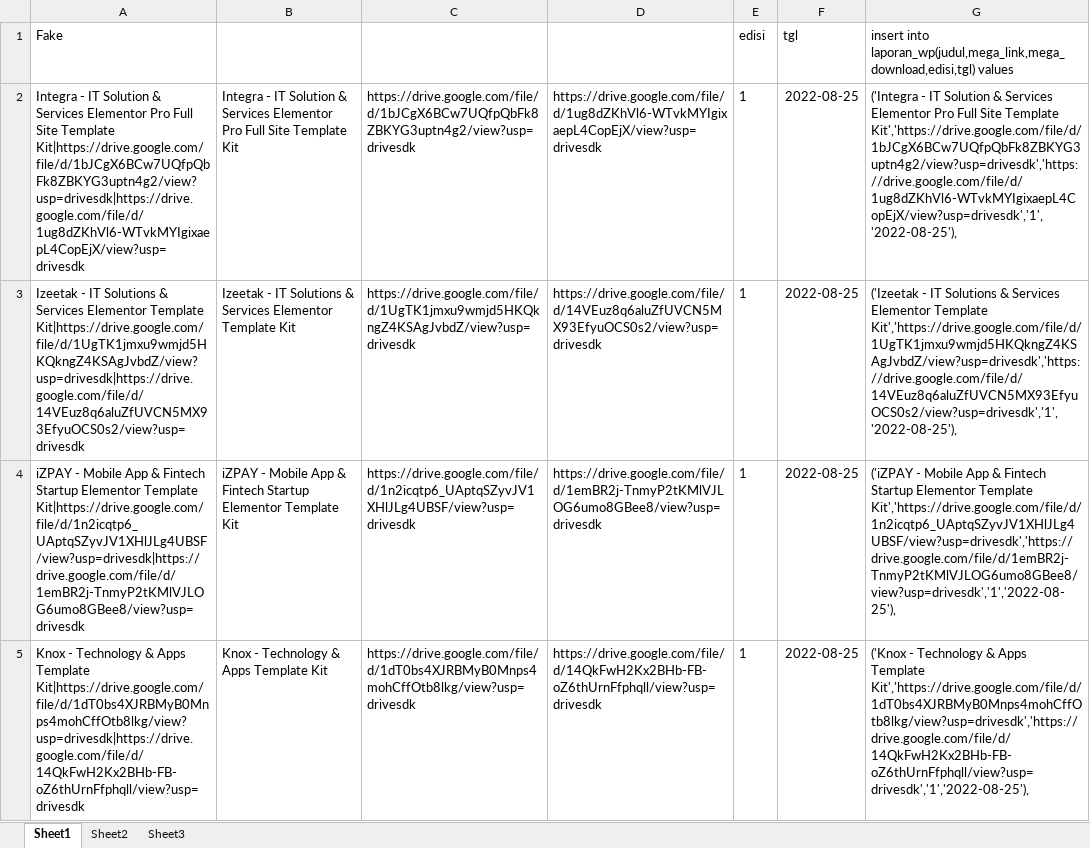
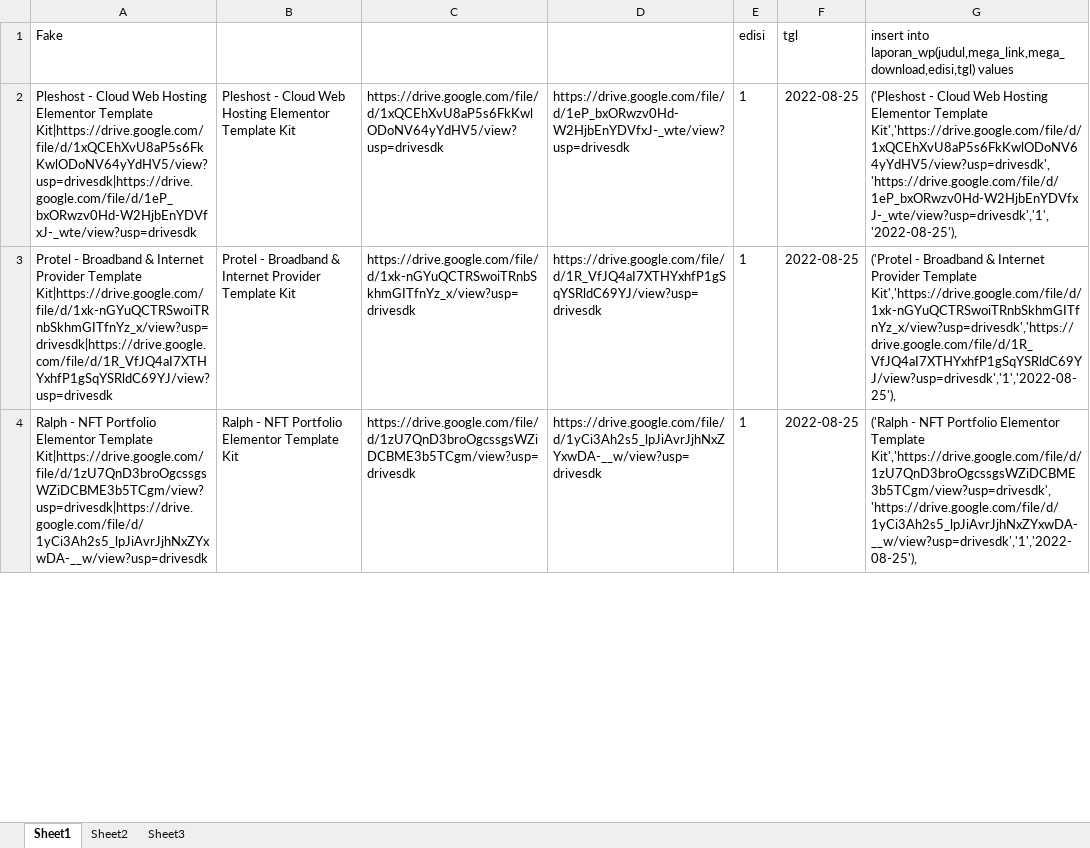
Before and after one commit to roni7032/shop, an Excel workbook: Post WP/onde2.xlsx, sheet Sheet1, drawn as a sheet; only a part is shown; values as stored, in another font and other column widths than the file's, no borders; removed rows and columns are numbered as before the commit, all else as after; the diff covers the shown part only; the diff names each change by its address in the sheet, - before the commit and + after, or states it on an @@ line.

```diff
--- a/Post WP/onde2.xlsx (sheet Sheet1)
+++ b/Post WP/onde2.xlsx (sheet Sheet1)
-A2: Integra - IT Solution & Services Elementor Pro Full Site Template Kit|https://drive.google.com/file/d/1bJCgX6BCw7UQfpQbFk8ZBKYG3uptn4g2/view?usp=drivesdk|https://drive.google.com/file/d/1ug8dZKhVl6-WTvkMYIgixaepL4CopEjX/view?usp=drivesdk
+A2: Pleshost - Cloud Web Hosting Elementor Template Kit|https://drive.google.com/file/d/1xQCEhXvU8aP5s6FkKwlODoNV64yYdHV5/view?usp=drivesdk|https://drive.google.com/file/d/1eP_bxORwzv0Hd-W2HjbEnYDVfxJ-_wte/view?usp=drivesdk
-B2: Integra - IT Solution & Services Elementor Pro Full Site Template Kit
+B2: Pleshost - Cloud Web Hosting Elementor Template Kit
-C2: https://drive.google.com/file/d/1bJCgX6BCw7UQfpQbFk8ZBKYG3uptn4g2/view?usp=drivesdk
+C2: https://drive.google.com/file/d/1xQCEhXvU8aP5s6FkKwlODoNV64yYdHV5/view?usp=drivesdk
-D2: https://drive.google.com/file/d/1ug8dZKhVl6-WTvkMYIgixaepL4CopEjX/view?usp=drivesdk
+D2: https://drive.google.com/file/d/1eP_bxORwzv0Hd-W2HjbEnYDVfxJ-_wte/view?usp=drivesdk
-G2: ('Integra - IT Solution & Services Elementor Pro Full Site Template Kit','https://drive.google.com/file/d/1bJCgX6BCw7UQfpQbFk8ZBKYG3uptn4g2/view?usp=drivesdk','https://drive.google.com/file/d/1ug8dZKhVl6-WTvkMYIgixaepL4CopEjX/view?usp=drivesdk','1','2022-08-25'),
+G2: ('Pleshost - Cloud Web Hosting Elementor Template Kit','https://drive.google.com/file/d/1xQCEhXvU8aP5s6FkKwlODoNV64yYdHV5/view?usp=drivesdk','https://drive.google.com/file/d/1eP_bxORwzv0Hd-W2HjbEnYDVfxJ-_wte/view?usp=drivesdk','1','2022-08-25'),
-A3: Izeetak - IT Solutions & Services Elementor Template Kit|https://drive.google.com/file/d/1UgTK1jmxu9wmjd5HKQkngZ4KSAgJvbdZ/view?usp=drivesdk|https://drive.google.com/file/d/14VEuz8q6aluZfUVCN5MX93EfyuOCS0s2/view?usp=drivesdk
+A3: Protel - Broadband & Internet Provider Template Kit|https://drive.google.com/file/d/1xk-nGYuQCTRSwoiTRnbSkhmGITfnYz_x/view?usp=drivesdk|https://drive.google.com/file/d/1R_VfJQ4aI7XTHYxhfP1gSqYSRldC69YJ/view?usp=drivesdk
-B3: Izeetak - IT Solutions & Services Elementor Template Kit
+B3: Protel - Broadband & Internet Provider Template Kit
-C3: https://drive.google.com/file/d/1UgTK1jmxu9wmjd5HKQkngZ4KSAgJvbdZ/view?usp=drivesdk
+C3: https://drive.google.com/file/d/1xk-nGYuQCTRSwoiTRnbSkhmGITfnYz_x/view?usp=drivesdk
-D3: https://drive.google.com/file/d/14VEuz8q6aluZfUVCN5MX93EfyuOCS0s2/view?usp=drivesdk
+D3: https://drive.google.com/file/d/1R_VfJQ4aI7XTHYxhfP1gSqYSRldC69YJ/view?usp=drivesdk
-G3: ('Izeetak - IT Solutions & Services Elementor Template Kit','https://drive.google.com/file/d/1UgTK1jmxu9wmjd5HKQkngZ4KSAgJvbdZ/view?usp=drivesdk','https://drive.google.com/file/d/14VEuz8q6aluZfUVCN5MX93EfyuOCS0s2/view?usp=drivesdk','1','2022-08-25'),
+G3: ('Protel - Broadband & Internet Provider Template Kit','https://drive.google.com/file/d/1xk-nGYuQCTRSwoiTRnbSkhmGITfnYz_x/view?usp=drivesdk','https://drive.google.com/file/d/1R_VfJQ4aI7XTHYxhfP1gSqYSRldC69YJ/view?usp=drivesdk','1','2022-08-25'),
-row 4: iZPAY - Mobile App & Fintech Startup Elementor Template Kit|https://drive.google.com/file/d/1n2icqtp6_UAptqSZyvJV1XHlJLg4UBSF/view?usp=drivesdk|https://drive.google.com/file/d/1emBR2j-TnmyP2tKMlVJLOG6umo8GBee8/view?usp=drivesdk | iZPAY - Mobile App & Fintech Startup Elementor Template Kit | https://drive.google.com/file/d/1n2icqtp6_UAptqSZyvJV1XHlJLg4UBSF/view?usp=drivesdk | https://drive.google.com/file/d/1emBR2j-TnmyP2tKMlVJLOG6umo8GBee8/view?usp=drivesdk | 1 | 2022-08-25 | ('iZPAY - Mobile App & Fintech Startup Elementor Template Kit','https://drive.google.com/file/d/1n2icqtp6_UAptqSZyvJV1XHlJLg4UBSF/view?usp=drivesdk','https://drive.google.com/file/d/1emBR2j-TnmyP2tKMlVJLOG6umo8GBee8/view?usp=drivesdk','1','2022-08-25'),
-A4: Knox - Technology & Apps Template Kit|https://drive.google.com/file/d/1dT0bs4XJRBMyB0Mnps4mohCffOtb8lkg/view?usp=drivesdk|https://drive.google.com/file/d/14QkFwH2Kx2BHb-FB-oZ6thUrnFfphqll/view?usp=drivesdk
+A4: Ralph - NFT Portfolio Elementor Template Kit|https://drive.google.com/file/d/1zU7QnD3broOgcssgsWZiDCBME3b5TCgm/view?usp=drivesdk|https://drive.google.com/file/d/1yCi3Ah2s5_lpJiAvrJjhNxZYxwDA-__w/view?usp=drivesdk
-B4: Knox - Technology & Apps Template Kit
+B4: Ralph - NFT Portfolio Elementor Template Kit
-C4: https://drive.google.com/file/d/1dT0bs4XJRBMyB0Mnps4mohCffOtb8lkg/view?usp=drivesdk
+C4: https://drive.google.com/file/d/1zU7QnD3broOgcssgsWZiDCBME3b5TCgm/view?usp=drivesdk
-D4: https://drive.google.com/file/d/14QkFwH2Kx2BHb-FB-oZ6thUrnFfphqll/view?usp=drivesdk
+D4: https://drive.google.com/file/d/1yCi3Ah2s5_lpJiAvrJjhNxZYxwDA-__w/view?usp=drivesdk
-G4: ('Knox - Technology & Apps Template Kit','https://drive.google.com/file/d/1dT0bs4XJRBMyB0Mnps4mohCffOtb8lkg/view?usp=drivesdk','https://drive.google.com/file/d/14QkFwH2Kx2BHb-FB-oZ6thUrnFfphqll/view?usp=drivesdk','1','2022-08-25'),
+G4: ('Ralph - NFT Portfolio Elementor Template Kit','https://drive.google.com/file/d/1zU7QnD3broOgcssgsWZiDCBME3b5TCgm/view?usp=drivesdk','https://drive.google.com/file/d/1yCi3Ah2s5_lpJiAvrJjhNxZYxwDA-__w/view?usp=drivesdk','1','2022-08-25'),
```
Also changed, not shown: 20 added rows, 19 removed rows and 38 edited cells elsewhere in this sheet, Post WP/onde-onde.xlsx, 1 other file.
